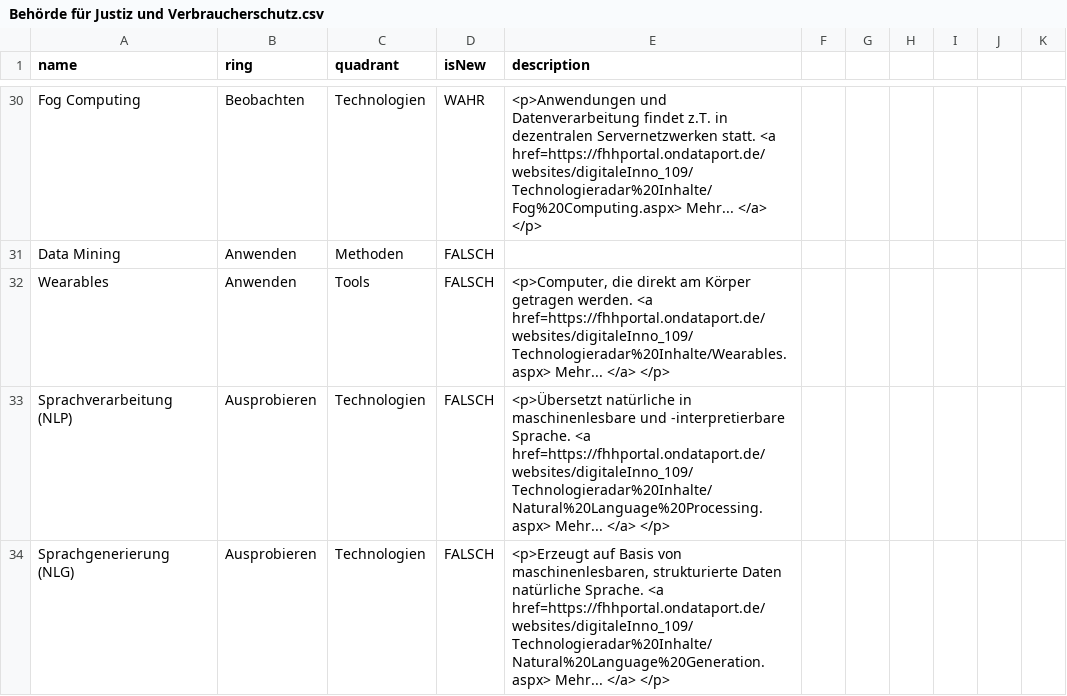
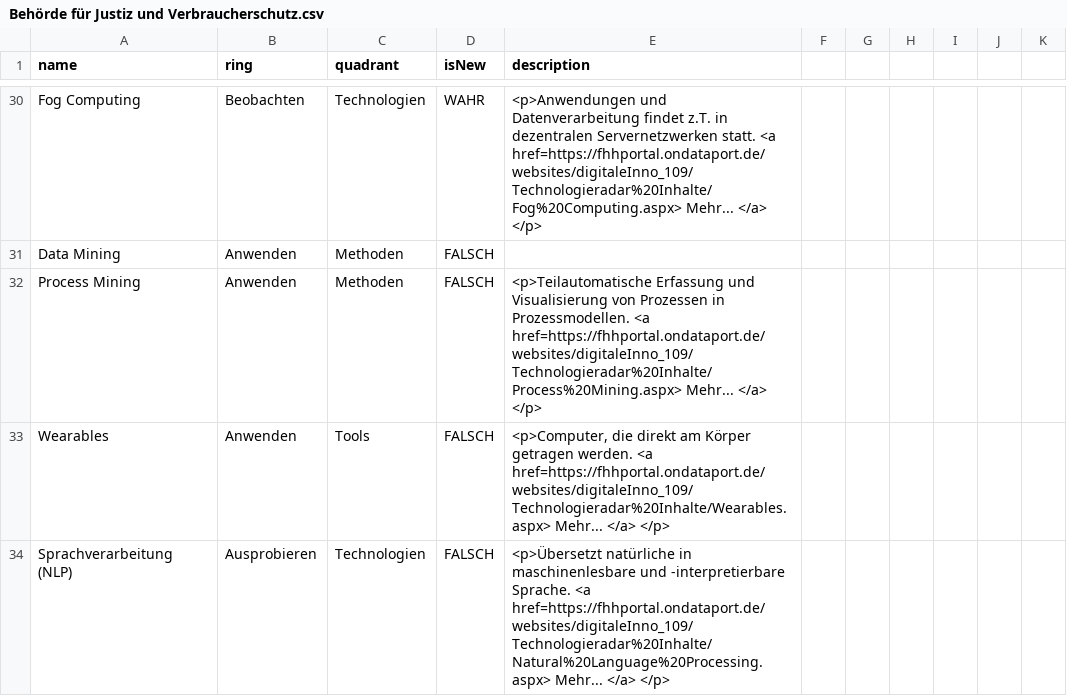
Before and after one commit to nbredow/radar, a CSV file: Behörde für Justiz und Verbraucherschutz.csv, drawn as a sheet; only a part is shown, gaps mark what is left out; the shorter side is filled out with more unchanged rows.

Commit message:
Update Behörde für Justiz und Verbraucherschutz.csv

```diff
--- a/Behörde für Justiz und Verbraucherschutz.csv
+++ b/Behörde für Justiz und Verbraucherschutz.csv
@@ -31,2 +31,3 @@ Fog Computing,Beobachten,Technologien,WAHR,"<p>Anwendungen und Datenverarbeitung
 Data Mining,Anwenden,Methoden,FALSCH,	
+Process Mining,Anwenden,Methoden,FALSCH,"<p>Teilautomatische Erfassung und Visualisierung von Prozessen in Prozessmodellen. <a href=https://fhhportal.ondataport.de/websites/digitaleInno_109/Technologieradar%20Inhalte/Process%20Mining.aspx> Mehr... </a> </p>"
 Wearables,Anwenden,Tools,FALSCH,"<p>Computer, die direkt am Körper getragen werden. <a href=https://fhhportal.ondataport.de/websites/digitaleInno_109/Technologieradar%20Inhalte/Wearables.aspx> Mehr... </a> </p>"
```
